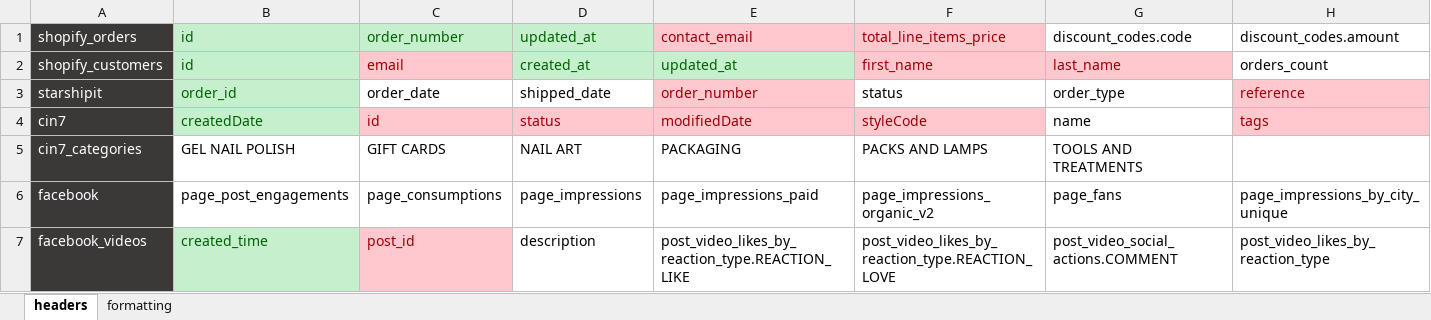
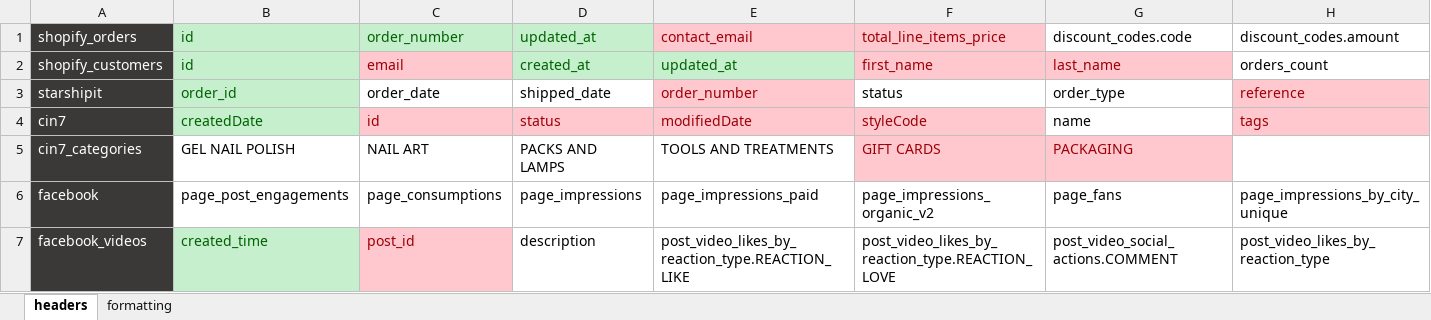
Before and after one commit to zandervonn/AnalyticsAutomation, an Excel workbook: config/headers.xlsx, sheet headers, drawn as a sheet; only a part is shown; values as stored, in another font and other column widths than the file's, no borders; the diff names each change by its address in the sheet, - before the commit and + after, or states it on an @@ line.

Commit message:
cin7 data now matching the original tables

```diff
--- a/config/headers.xlsx (sheet headers)
+++ b/config/headers.xlsx (sheet headers)
-C5: GIFT CARDS
+C5: NAIL ART
-D5: NAIL ART
+D5: PACKS AND LAMPS
-E5: PACKAGING
+E5: TOOLS AND TREATMENTS
-F5: PACKS AND LAMPS
+F5: GIFT CARDS
@@ F5:G5 fill: none → #FFC7CE, text colour: black → #9C0006 @@
-G5: TOOLS AND TREATMENTS
+G5: PACKAGING
```
Also changed, not shown: 3 other files.
